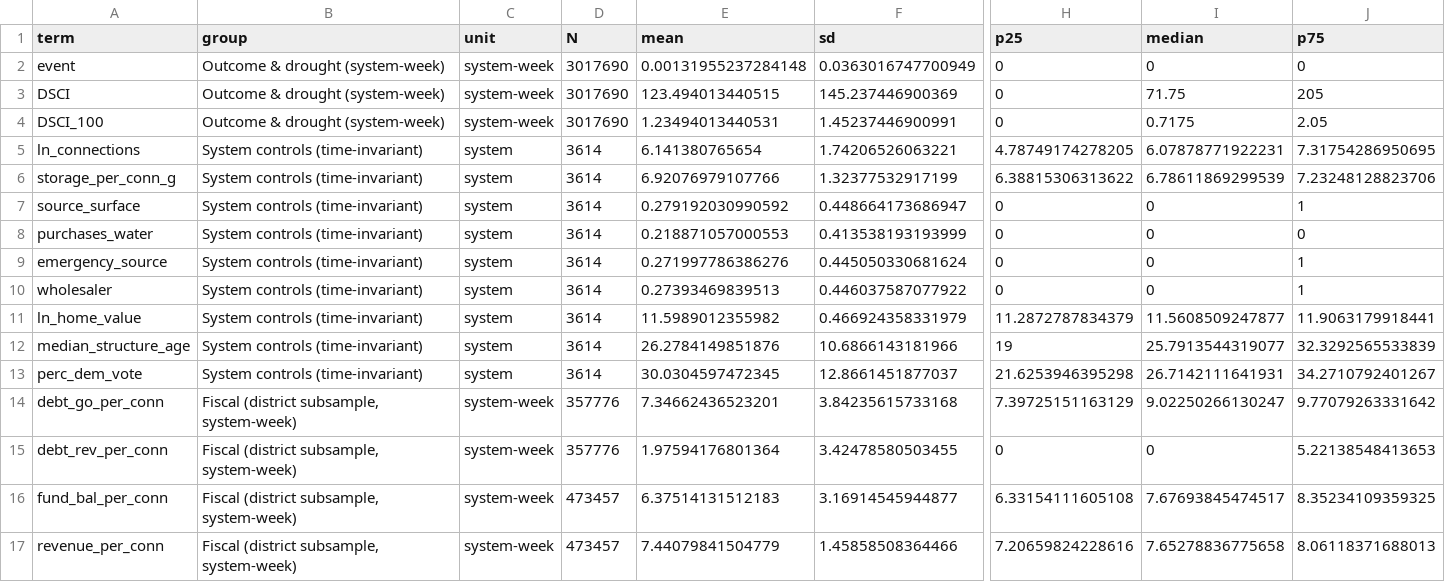
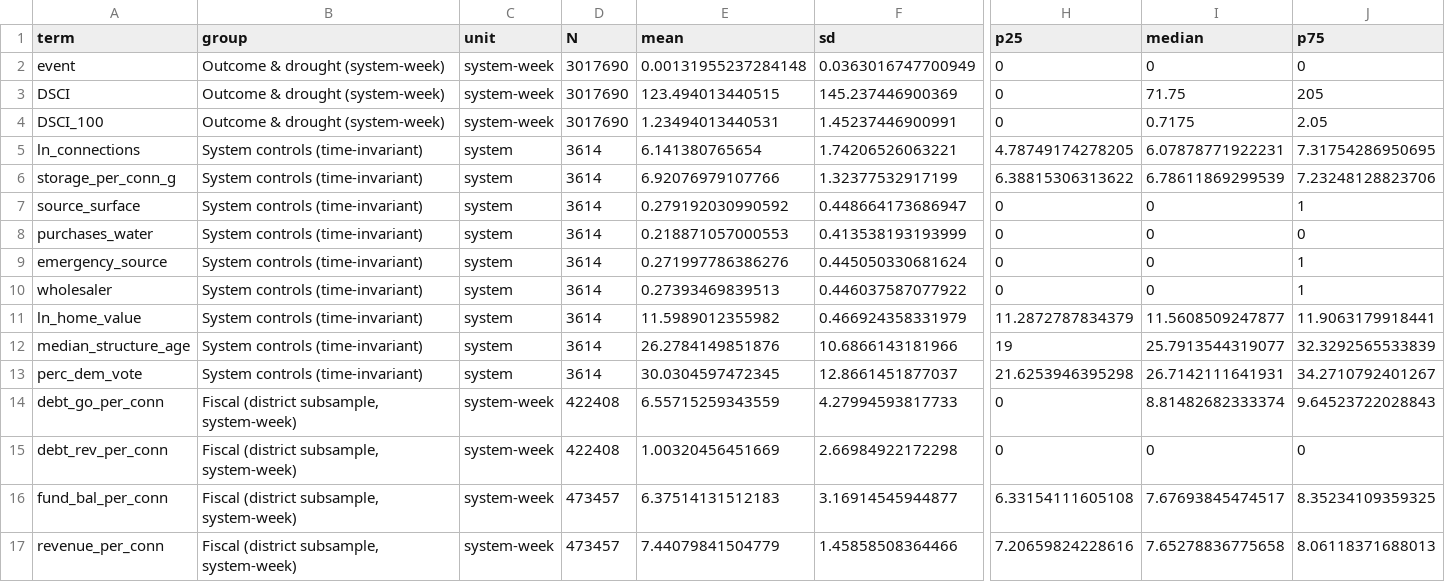
Before and after one commit to tylerandrewscott/bosque, a CSV file: drought_and_debt/output/descriptive_stats.csv, drawn as a sheet; only a part is shown, gaps mark what is left out; the diff names each change by its address in the sheet, - before the commit and + after, or states it on an @@ line.

```diff
--- a/drought_and_debt/output/descriptive_stats.csv
+++ b/drought_and_debt/output/descriptive_stats.csv
-D14:D15 (N): 357776
+D14:D15 (N): 422408
-E14 (mean): 7.34662436523201
+E14 (mean): 6.55715259343559
-F14 (sd): 3.84235615733168
+F14 (sd): 4.27994593817733
-H14 (p25): 7.39725151163129
+H14 (p25): 0
-I14 (median): 9.02250266130247
+I14 (median): 8.81482682333374
-J14 (p75): 9.77079263331642
+J14 (p75): 9.64523722028843
-E15 (mean): 1.97594176801364
+E15 (mean): 1.00320456451669
-F15 (sd): 3.42478580503455
+F15 (sd): 2.66984922172298
-J15 (p75): 5.22138548413653
+J15 (p75): 0
```
Also changed, not shown: drought_and_debt/output/model_estimates.csv, drought_and_debt/output/model_estimates_appendix.csv, 18 other files.
